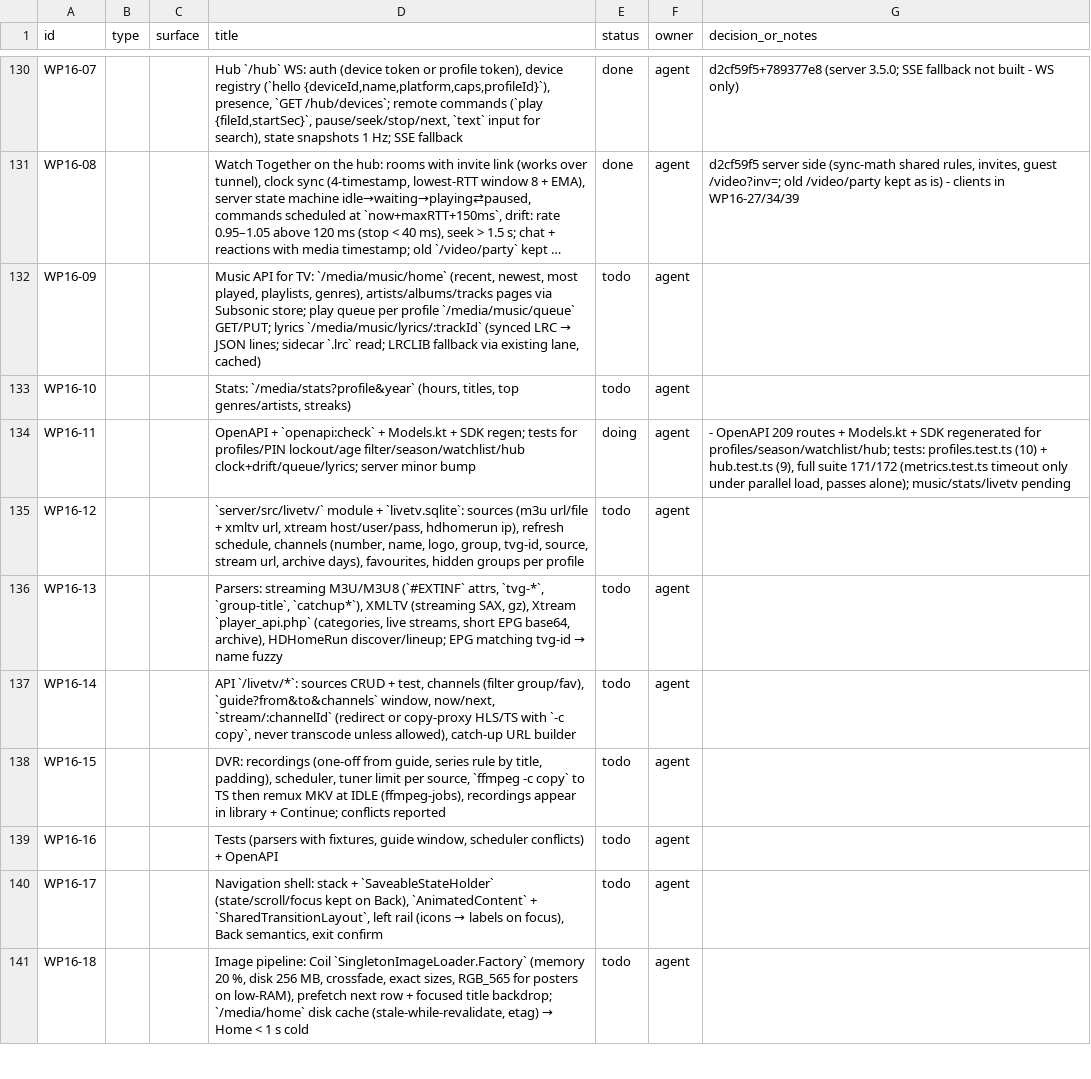
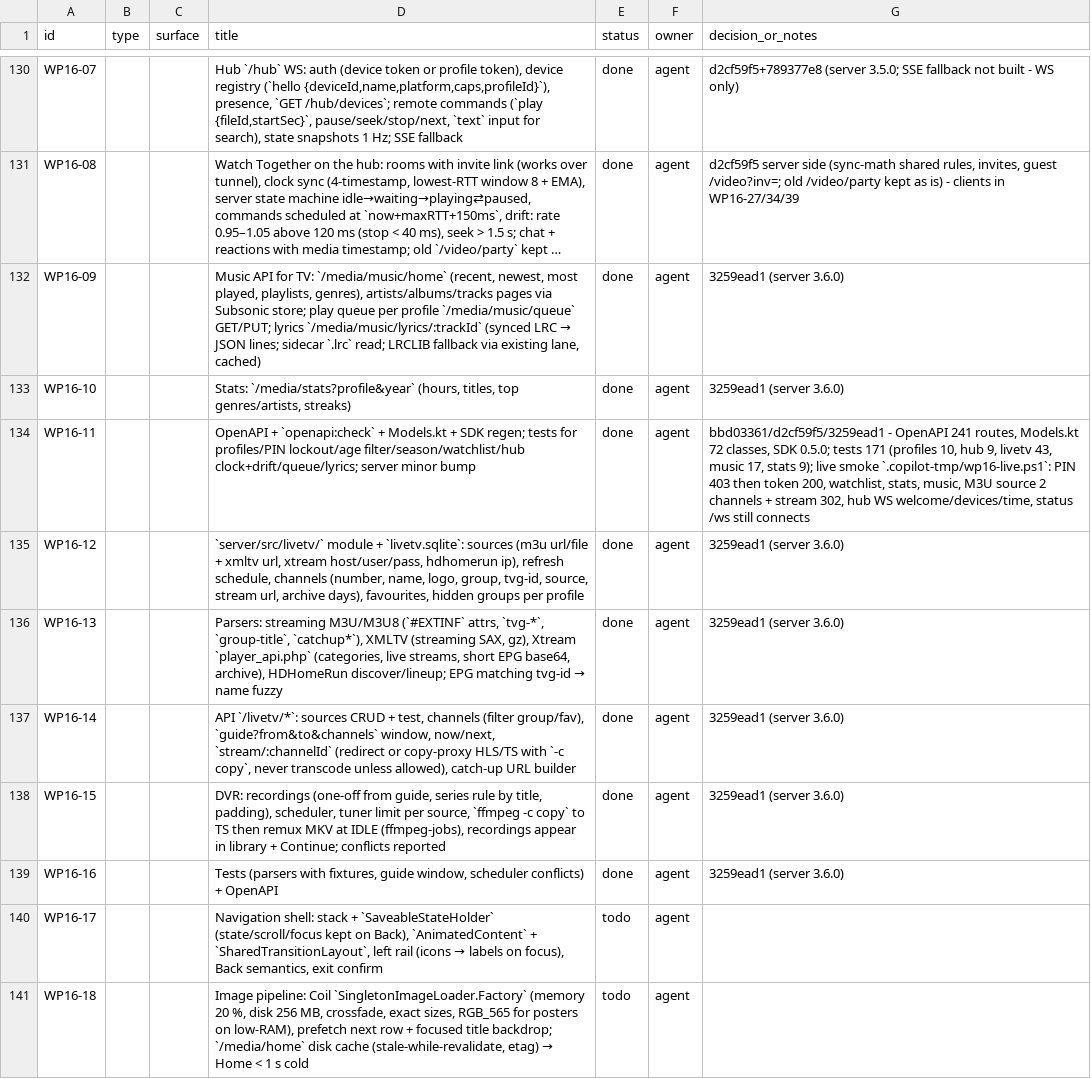
Before and after one commit to dragoscv/mmo, a CSV file: docs/mixai-design-tracker.csv, drawn as a sheet; only a part is shown, gaps mark what is left out; long unchanged cells end in …; the diff names each change by its address in the sheet, - before the commit and + after, or states it on an @@ line.

Commit message:
docs(tracker): WP16 server foundations done
Agent-Session: term-6968
Agent-Purpose: WP16 tracker

```diff
--- a/docs/mixai-design-tracker.csv
+++ b/docs/mixai-design-tracker.csv
-E132:E133 (status): todo
+E132:E133 (status): done
-G132:G133 (decision_or_notes): (empty)
+G132:G133 (decision_or_notes): 3259ead1 (server 3.6.0)
-E134 (status): doing
+E134 (status): done
-G134 (decision_or_notes): - OpenAPI 209 routes + Models.kt + SDK regenerated for profiles/season/watchlist/hub; tests: profiles.test.ts (10) + hub.test.ts (9), full suite 171/172 (metrics.test.ts timeout only under parallel load, passes alone); music/stats/livetv pending
+G134 (decision_or_notes): bbd03361/d2cf59f5/3259ead1 - OpenAPI 241 routes, Models.kt 72 classes, SDK 0.5.0; tests 171 (profiles 10, hub 9, livetv 43, music 17, stats 9); live smoke `.copilot-tmp/wp16-live.ps1`: PIN 403 then token 200, watchlist, stats, music, M3U source 2 channels + stream 302, hub WS welcome/devices/time, status /ws still connects
-E135:E139 (status): todo
+E135:E139 (status): done
-G135:G139 (decision_or_notes): (empty)
+G135:G139 (decision_or_notes): 3259ead1 (server 3.6.0)
```
Also changed, not shown: 1 other file.
